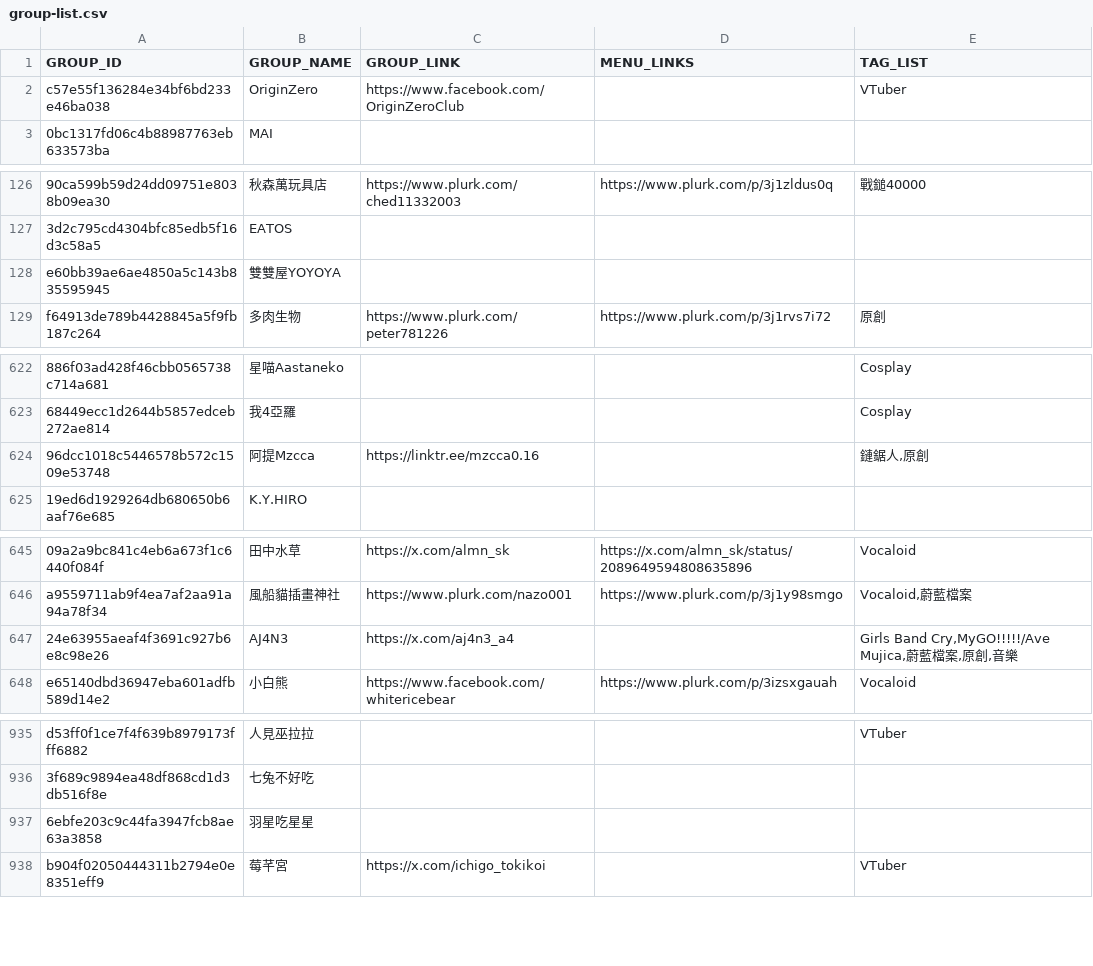
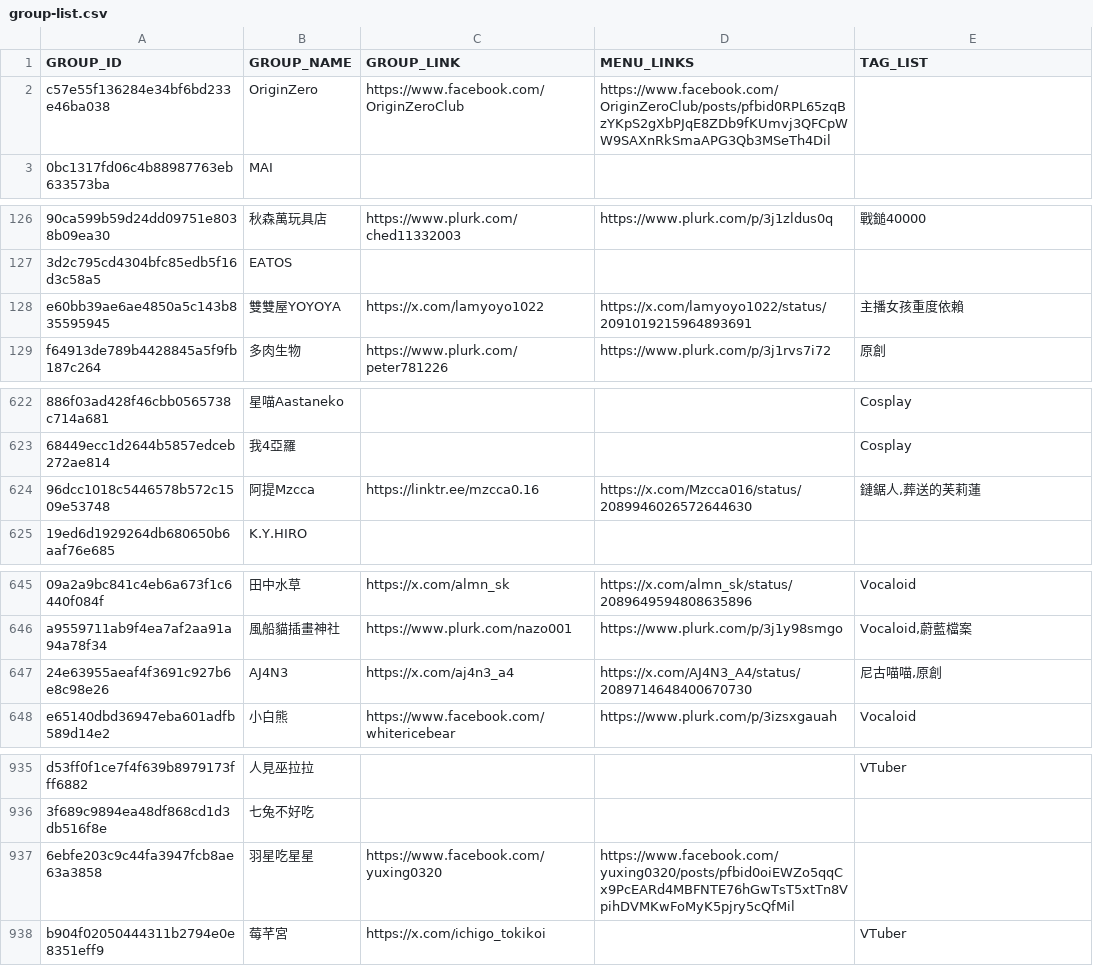
Before and after one commit to nh60211as/DoujinMapMarker, a CSV file: data/FF47/group-list.csv, drawn as a sheet; only a part is shown, gaps mark what is left out; the diff covers the shown part only; the diff names each change by its address in the sheet, - before the commit and + after, or states it on an @@ line.

Commit message:
feat: update group data

```diff
--- a/data/FF47/group-list.csv
+++ b/data/FF47/group-list.csv
-D2 (MENU_LINKS): (empty)
+D2 (MENU_LINKS): https://www.facebook.com/OriginZeroClub/posts/pfbid0RPL65zqBzYKpS2gXbPJqE8ZDb9fKUmvj3QFCpWW9SAXnRkSmaAPG3Qb3MSeTh4Dil
-E2 (TAG_LIST): VTuber
+E2 (TAG_LIST): (empty)
-C128 (GROUP_LINK): (empty)
+C128 (GROUP_LINK): https://x.com/lamyoyo1022
-D128 (MENU_LINKS): (empty)
+D128 (MENU_LINKS): https://x.com/lamyoyo1022/status/2091019215964893691
-E128 (TAG_LIST): (empty)
+E128 (TAG_LIST): 主播女孩重度依賴
-D624 (MENU_LINKS): (empty)
+D624 (MENU_LINKS): https://x.com/Mzcca016/status/2089946026572644630
-E624 (TAG_LIST): 鏈鋸人,原創
+E624 (TAG_LIST): 鏈鋸人,葬送的芙莉蓮
-D647 (MENU_LINKS): (empty)
+D647 (MENU_LINKS): https://x.com/AJ4N3_A4/status/2089714648400670730
-E647 (TAG_LIST): Girls Band Cry,MyGO!!!!!/Ave Mujica,蔚藍檔案,原創,音樂
+E647 (TAG_LIST): 尼古喵喵,原創
-C937 (GROUP_LINK): (empty)
+C937 (GROUP_LINK): https://www.facebook.com/yuxing0320
-D937 (MENU_LINKS): (empty)
+D937 (MENU_LINKS): https://www.facebook.com/yuxing0320/posts/pfbid0oiEWZo5qqCx9PcEARd4MBFNTE76hGwTsT5xtTn8VpihDVMKwFoMyK5pjry5cQfMil
```
Also changed, not shown: 3 edited cells elsewhere in this file, 1 other file.
